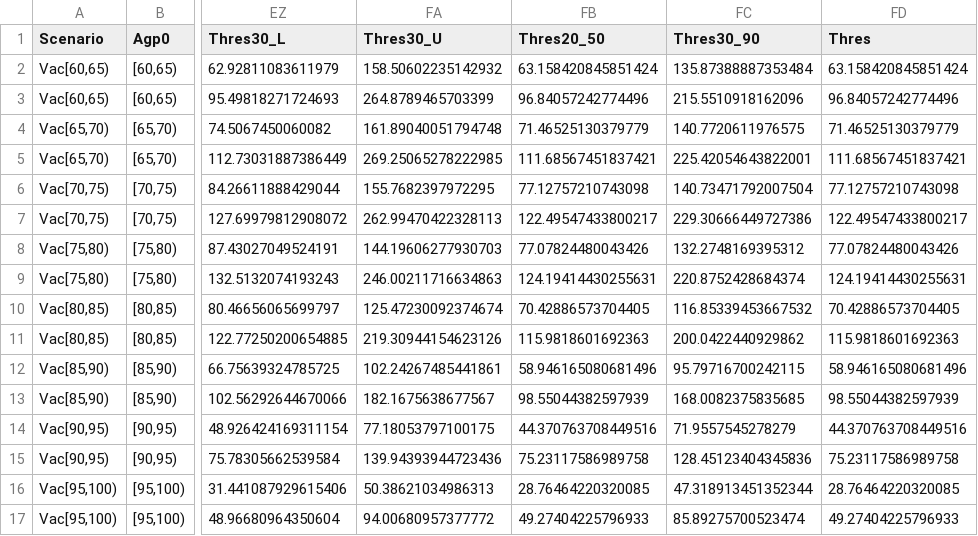
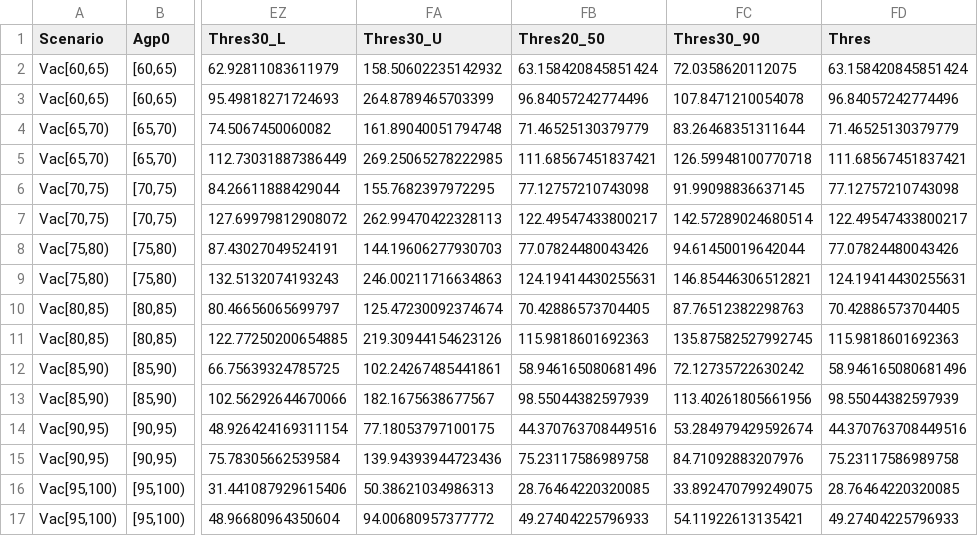
Before and after one commit to TimeWz667/HPRU_Shingrix, a CSV file: docs/tabs/stats_ce_5yr_rzv_realworld.csv, drawn as a sheet; only a part is shown, gaps mark what is left out; the diff names each change by its address in the sheet, - before the commit and + after, or states it on an @@ line.

```diff
--- a/docs/tabs/stats_ce_5yr_rzv_realworld.csv
+++ b/docs/tabs/stats_ce_5yr_rzv_realworld.csv
-FC2 (Thres30_90): 135.87388887353484
+FC2 (Thres30_90): 72.0358620112075
-FC3 (Thres30_90): 215.5510918162096
+FC3 (Thres30_90): 107.8471210054078
-FC4 (Thres30_90): 140.7720611976575
+FC4 (Thres30_90): 83.26468351311644
-FC5 (Thres30_90): 225.42054643822001
+FC5 (Thres30_90): 126.59948100770718
-FC6 (Thres30_90): 140.73471792007504
+FC6 (Thres30_90): 91.99098836637145
-FC7 (Thres30_90): 229.30666449727386
+FC7 (Thres30_90): 142.57289024680514
-FC8 (Thres30_90): 132.2748169395312
+FC8 (Thres30_90): 94.61450019642044
-FC9 (Thres30_90): 220.8752428684374
+FC9 (Thres30_90): 146.85446306512821
-FC10 (Thres30_90): 116.85339453667532
+FC10 (Thres30_90): 87.76512382298763
-FC11 (Thres30_90): 200.0422440929862
+FC11 (Thres30_90): 135.87582527992745
-FC12 (Thres30_90): 95.79716700242115
+FC12 (Thres30_90): 72.12735722630242
-FC13 (Thres30_90): 168.0082375835685
+FC13 (Thres30_90): 113.40261805661956
-FC14 (Thres30_90): 71.9557545278279
+FC14 (Thres30_90): 53.284979429592674
-FC15 (Thres30_90): 128.45123404345836
+FC15 (Thres30_90): 84.71092883207976
-FC16 (Thres30_90): 47.318913451352344
+FC16 (Thres30_90): 33.892470799249075
-FC17 (Thres30_90): 85.89275700523474
+FC17 (Thres30_90): 54.11922613135421
```
Also changed, not shown: docs/tabs/stats_ce_5yr_rzv_trial.csv, docs/tabs/stats_ce_5yr_zvl2rzv_realworld.csv, 24 other files.
